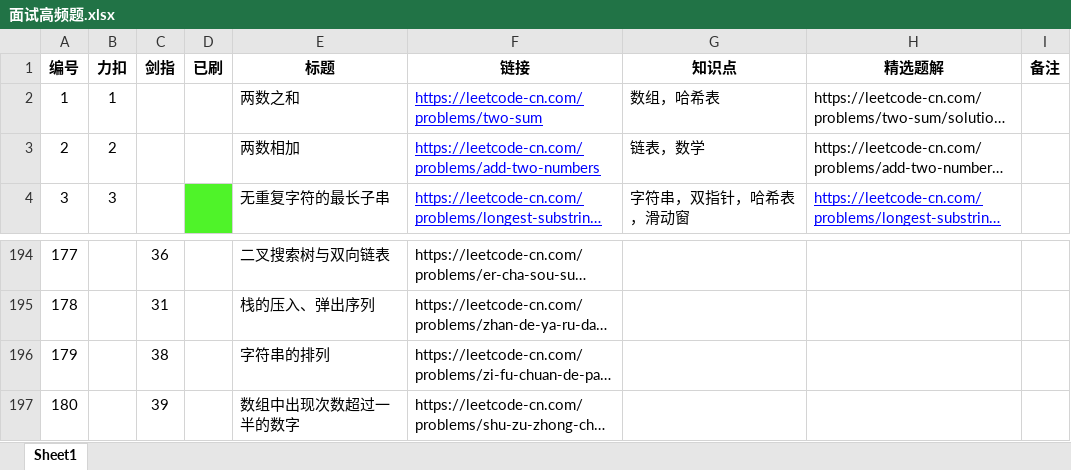
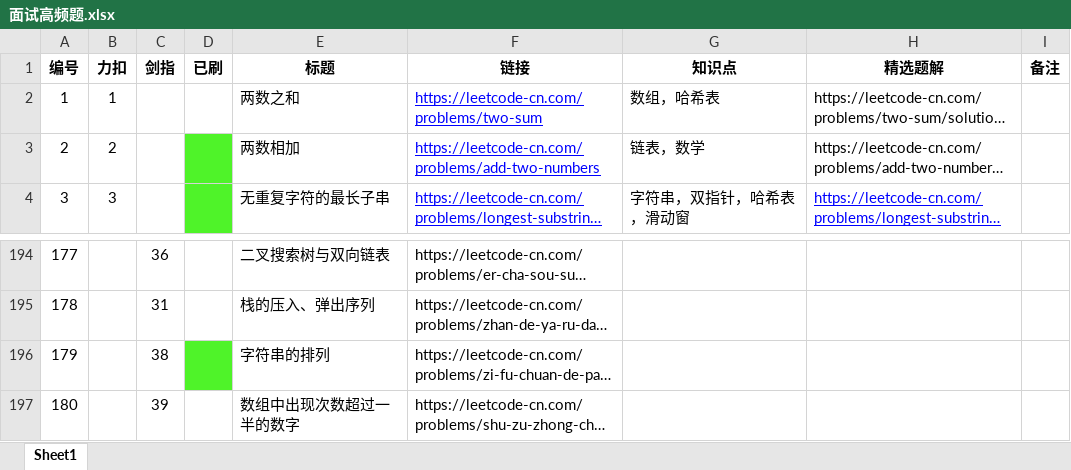
Before and after one commit to Hansimov/cs-notes, an Excel workbook: 面试高频题.xlsx, sheet Sheet1, drawn as a sheet; only a part is shown, gaps mark what is left out; long unchanged cells end in …; values as stored, in another font and other column widths than the file's, no borders; the diff names each change by its address in the sheet, - before the commit and + after, or states it on an @@ line.

```diff
--- a/面试高频题.xlsx (sheet Sheet1)
+++ b/面试高频题.xlsx (sheet Sheet1)
-D3 fill: none
+D3 fill: #4FF329
-D196 fill: none
+D196 fill: #4FF329
```
Also changed, not shown: 5 other files.
